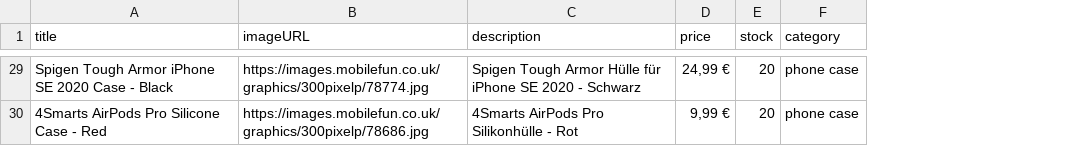
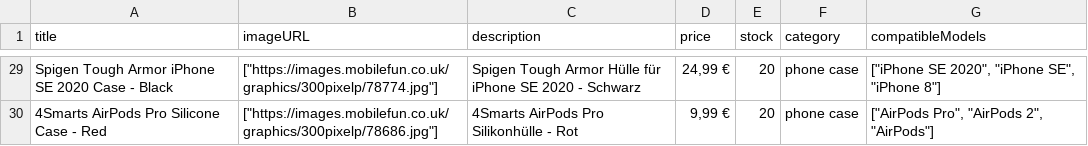
Before and after one commit to jakobnunnendorf/shop, a CSV file: products.csv, drawn as a sheet; only a part is shown, gaps mark what is left out; the diff covers the shown part only; the diff names each change by its address in the sheet, - before the commit and + after, or states it on an @@ line.

Commit message:
refactor(cart): change image url to array

```diff
--- a/products.csv
+++ b/products.csv
+column G (compatibleModels), rows 29-30: ["iPhone SE 2020", "iPhone SE", "iPhone 8"] | ["AirPods Pro", "AirPods 2", "AirPods"]
-B29 (imageURL): https://images.mobilefun.co.uk/graphics/300pixelp/78774.jpg
+B29 (imageURL): ["https://images.mobilefun.co.uk/graphics/300pixelp/78774.jpg"]
-B30 (imageURL): https://images.mobilefun.co.uk/graphics/300pixelp/78686.jpg
+B30 (imageURL): ["https://images.mobilefun.co.uk/graphics/300pixelp/78686.jpg"]
```
Also changed, not shown: 28 edited cells elsewhere in this file, 5 other files.
